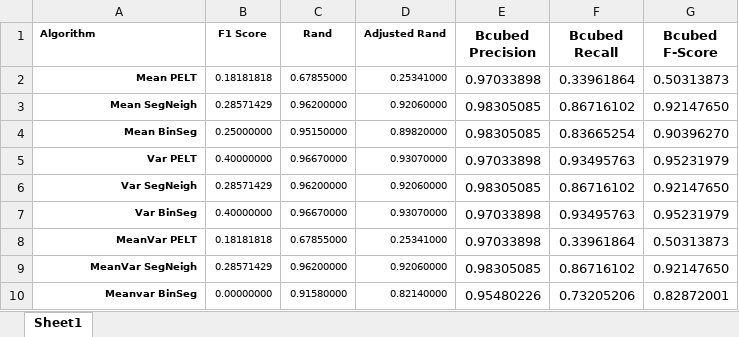
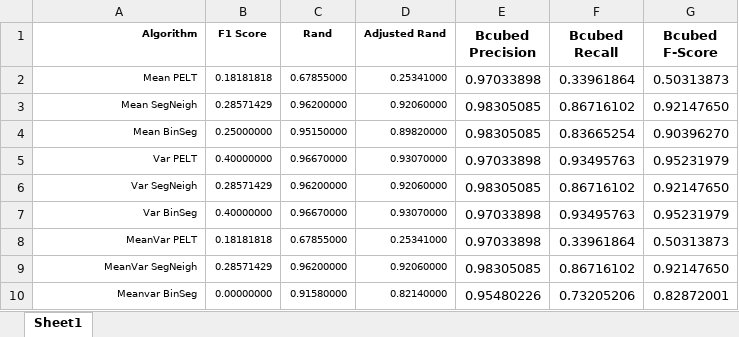
Before and after one commit to matt-chapman/master-thesis, an Excel workbook: Data/Scores_Full.xlsx, sheet Sheet1, drawn as a sheet; values as stored, in another font and other column widths than the file's, no borders; conditional formats not drawn; the diff names each change by its address in the sheet, - before the commit and + after, or states it on an @@ line.

```diff
--- a/Data/Scores_Full.xlsx (sheet Sheet1)
+++ b/Data/Scores_Full.xlsx (sheet Sheet1)
-A1 alignment: left
+A1 alignment: right
-A2:A10 bold: on
+A2:A10 bold: off
```
Also changed, not shown: 10 other files.
